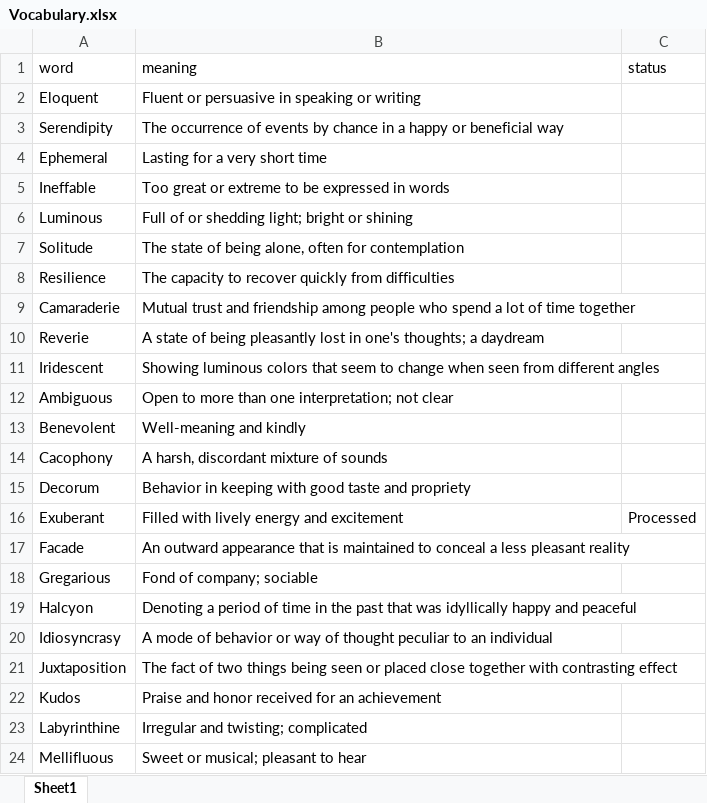
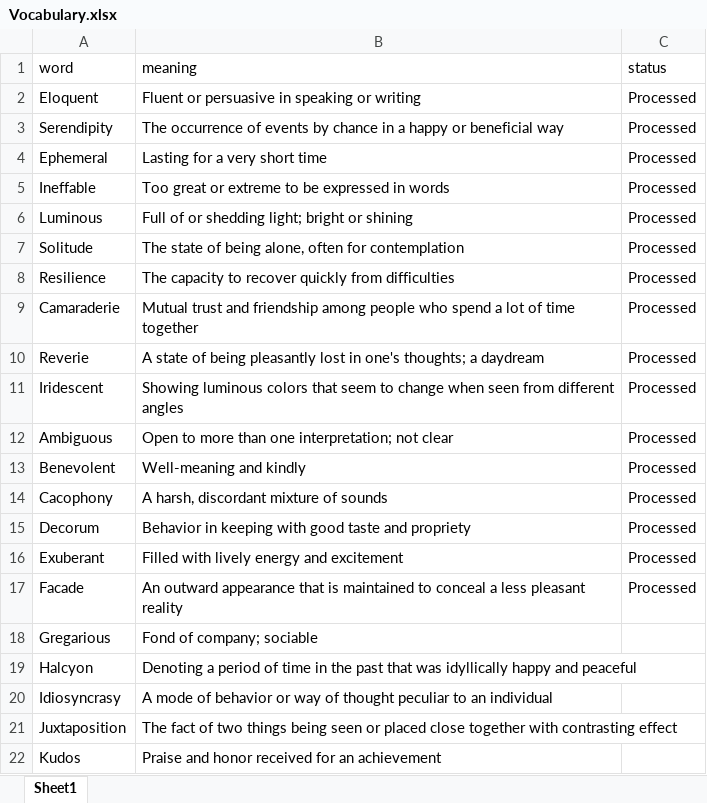
Before and after one commit to BalramIngale841/VocabularyAutomation, an Excel workbook: Vocabulary.xlsx, sheet Sheet1, drawn as a sheet; only a part is shown; the shorter side is filled out with more unchanged rows; values as stored, in another font and other column widths than the file's, no borders; the diff names each change by its address in the sheet, - before the commit and + after, or states it on an @@ line.

```diff
--- a/Vocabulary.xlsx (sheet Sheet1)
+++ b/Vocabulary.xlsx (sheet Sheet1)
-C2:C15 (status): (empty)
+C2:C15 (status): Processed
-C17 (status): (empty)
+C17 (status): Processed
```
Also changed, not shown: 4 other files.
